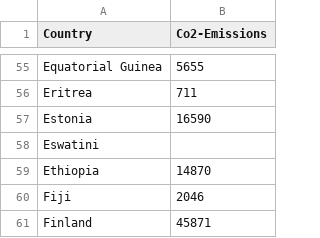
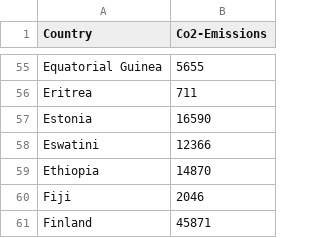
Before and after one commit to zeyuanliMonash/fit3179, a CSV file: emissions.csv, drawn as a sheet; only a part is shown, gaps mark what is left out.

Commit message:
Update emissions.csv

```diff
--- a/emissions.csv
+++ b/emissions.csv
@@ -57,3 +57,3 @@ Eritrea	711
 Estonia	16590
-Eswatini	
+Eswatini	12366
 Ethiopia	14870
```
